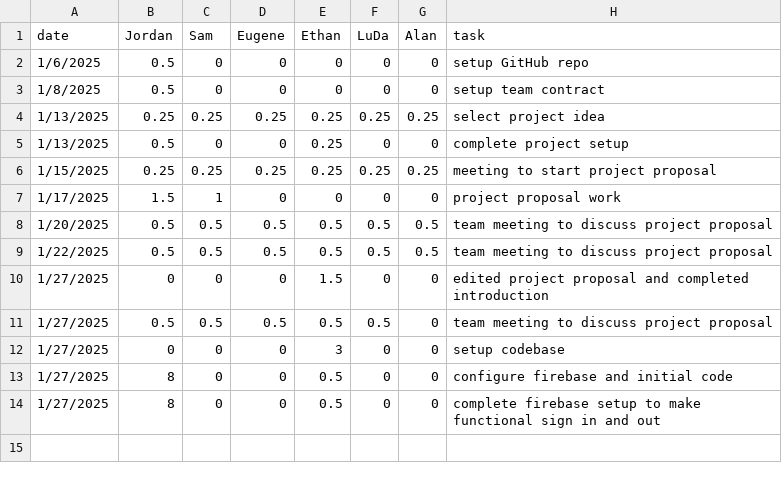
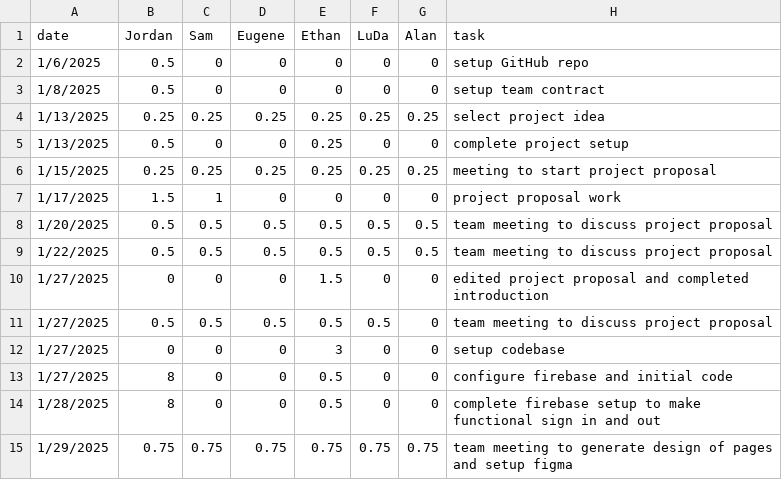
Before and after one commit to eugene-bosca/Pick-Pic-Project, a CSV file: timelog.csv, drawn as a sheet.

Commit message:
Update timelog.csv

```diff
--- a/timelog.csv
+++ b/timelog.csv
@@ -13,2 +13,3 @@ date,Jordan,Sam,Eugene,Ethan,LuDa,Alan,task
 1/27/2025,8,0,0,0.5,0,0, configure firebase and initial code
-1/27/2025,8,0,0,0.5,0,0,complete firebase setup to make functional sign in and out
+1/28/2025,8,0,0,0.5,0,0,complete firebase setup to make functional sign in and out
+1/29/2025,0.75,0.75,0.75,0.75,0.75,0.75,team meeting to generate design of pages and setup figma
```
